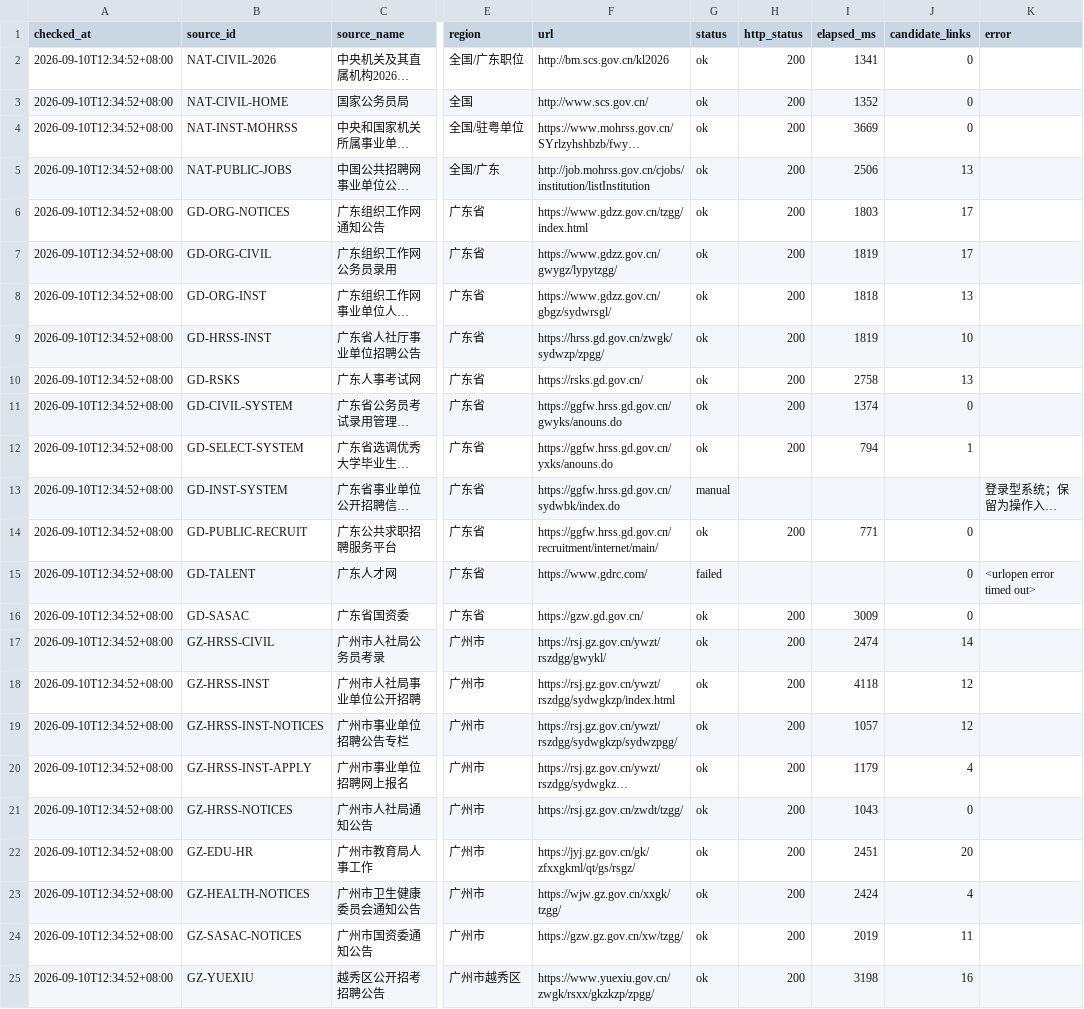
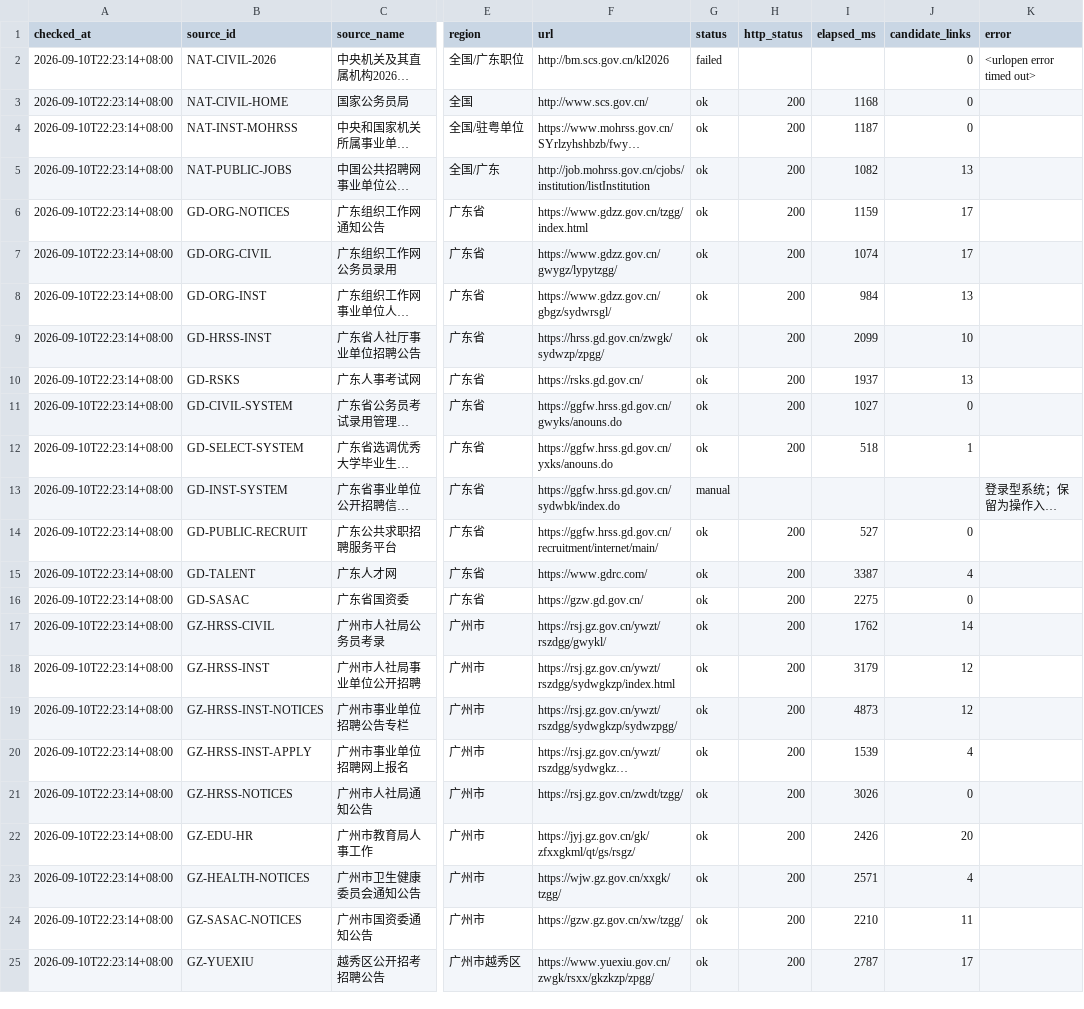
Before and after one commit to hrj-11055/guangdong-public-jobs-monitor, a CSV file: data/source_health.csv, drawn as a sheet; only a part is shown, gaps mark what is left out; long unchanged cells end in …; the diff covers the shown part only; the diff names each change by its address in the sheet, - before the commit and + after, or states it on an @@ line.

```diff
--- a/data/source_health.csv
+++ b/data/source_health.csv
-A2:A25 (checked_at): 2026-09-10T12:34:52+08:00
+A2:A25 (checked_at): 2026-09-10T22:23:14+08:00
-G2 (status): ok
+G2 (status): failed
-H2 (http_status): 200
+H2 (http_status): (empty)
-I2 (elapsed_ms): 1341
+I2 (elapsed_ms): (empty)
-K2 (error): (empty)
+K2 (error): <urlopen error timed out>
-I3 (elapsed_ms): 1352
+I3 (elapsed_ms): 1168
-I4 (elapsed_ms): 3669
+I4 (elapsed_ms): 1187
-I5 (elapsed_ms): 2506
+I5 (elapsed_ms): 1082
-I6 (elapsed_ms): 1803
+I6 (elapsed_ms): 1159
-I7 (elapsed_ms): 1819
+I7 (elapsed_ms): 1074
-I8 (elapsed_ms): 1818
+I8 (elapsed_ms): 984
-I9 (elapsed_ms): 1819
+I9 (elapsed_ms): 2099
-I10 (elapsed_ms): 2758
+I10 (elapsed_ms): 1937
-I11 (elapsed_ms): 1374
+I11 (elapsed_ms): 1027
-I12 (elapsed_ms): 794
+I12 (elapsed_ms): 518
-I14 (elapsed_ms): 771
+I14 (elapsed_ms): 527
-G15 (status): failed
+G15 (status): ok
-H15 (http_status): (empty)
+H15 (http_status): 200
-I15 (elapsed_ms): (empty)
+I15 (elapsed_ms): 3387
-J15 (candidate_links): 0
+J15 (candidate_links): 4
-K15 (error): <urlopen error timed out>
+K15 (error): (empty)
-I16 (elapsed_ms): 3009
+I16 (elapsed_ms): 2275
-I17 (elapsed_ms): 2474
+I17 (elapsed_ms): 1762
-I18 (elapsed_ms): 4118
+I18 (elapsed_ms): 3179
-I19 (elapsed_ms): 1057
+I19 (elapsed_ms): 4873
-I20 (elapsed_ms): 1179
+I20 (elapsed_ms): 1539
-I21 (elapsed_ms): 1043
+I21 (elapsed_ms): 3026
-I22 (elapsed_ms): 2451
+I22 (elapsed_ms): 2426
-I23 (elapsed_ms): 2424
+I23 (elapsed_ms): 2571
-I24 (elapsed_ms): 2019
+I24 (elapsed_ms): 2210
-I25 (elapsed_ms): 3198
+I25 (elapsed_ms): 2787
-J25 (candidate_links): 16
+J25 (candidate_links): 17
```
Also changed, not shown: 54 edited cells elsewhere in this file, data/notices.csv, 2 other files.
